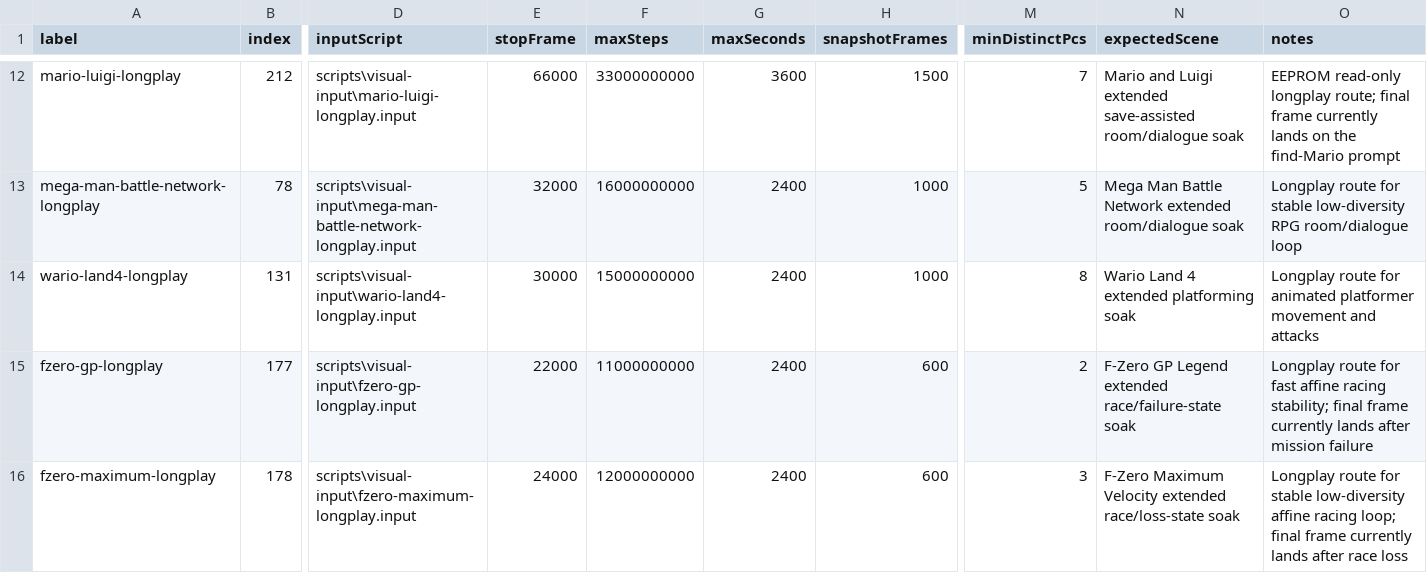
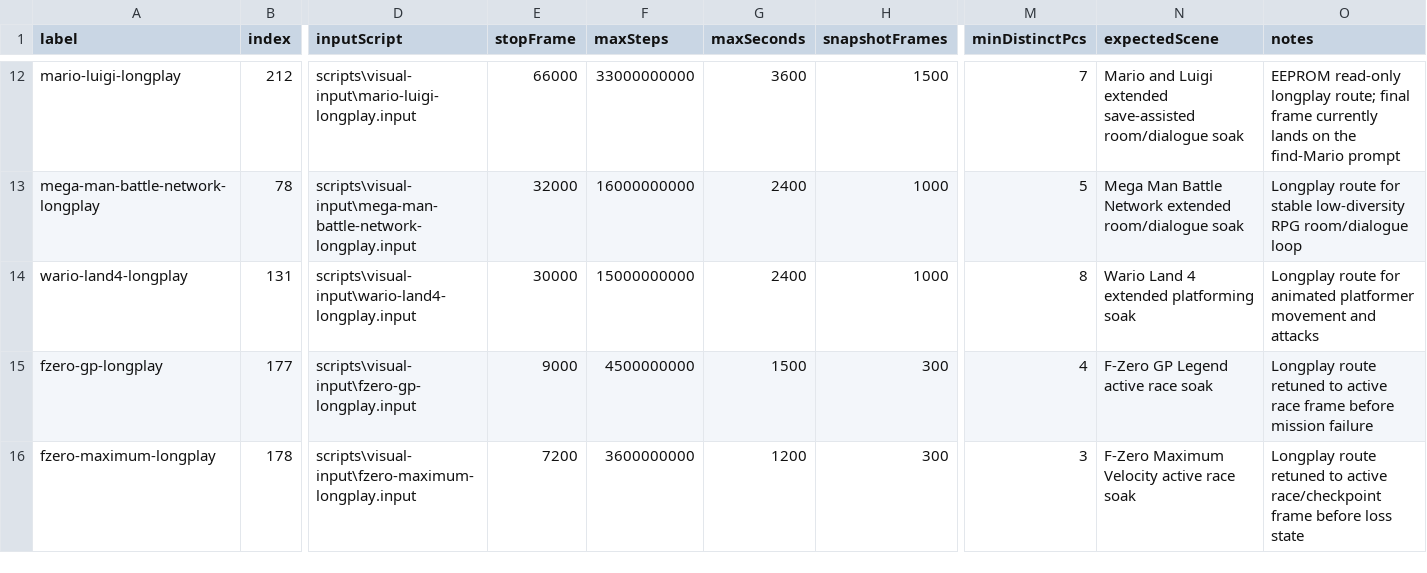
Before and after one commit to PaulMDemers/gbaSharp, a CSV file: docs/gba-longplay-routes.csv, drawn as a sheet; only a part is shown, gaps mark what is left out; the diff names each change by its address in the sheet, - before the commit and + after, or states it on an @@ line.

Commit message:
Retune F-Zero longplay final frames

```diff
--- a/docs/gba-longplay-routes.csv
+++ b/docs/gba-longplay-routes.csv
-E15 (stopFrame): 22000
+E15 (stopFrame): 9000
-F15 (maxSteps): 11000000000
+F15 (maxSteps): 4500000000
-G15 (maxSeconds): 2400
+G15 (maxSeconds): 1500
-H15:H16 (snapshotFrames): 600
+H15:H16 (snapshotFrames): 300
-M15 (minDistinctPcs): 2
+M15 (minDistinctPcs): 4
-N15 (expectedScene): F-Zero GP Legend extended race/failure-state soak
+N15 (expectedScene): F-Zero GP Legend active race soak
-O15 (notes): Longplay route for fast affine racing stability; final frame currently lands after mission failure
+O15 (notes): Longplay route retuned to active race frame before mission failure
-E16 (stopFrame): 24000
+E16 (stopFrame): 7200
-F16 (maxSteps): 12000000000
+F16 (maxSteps): 3600000000
-G16 (maxSeconds): 2400
+G16 (maxSeconds): 1200
-N16 (expectedScene): …Maximum Velocity extended race/loss-state soak
+N16 (expectedScene): …Maximum Velocity active race soak
-O16 (notes): Longplay route for stable low-diversity affine racing loop; final frame currently lands after race loss
+O16 (notes): Longplay route retuned to active race/checkpoint frame before loss state
```
Also changed, not shown: 2 other files.
